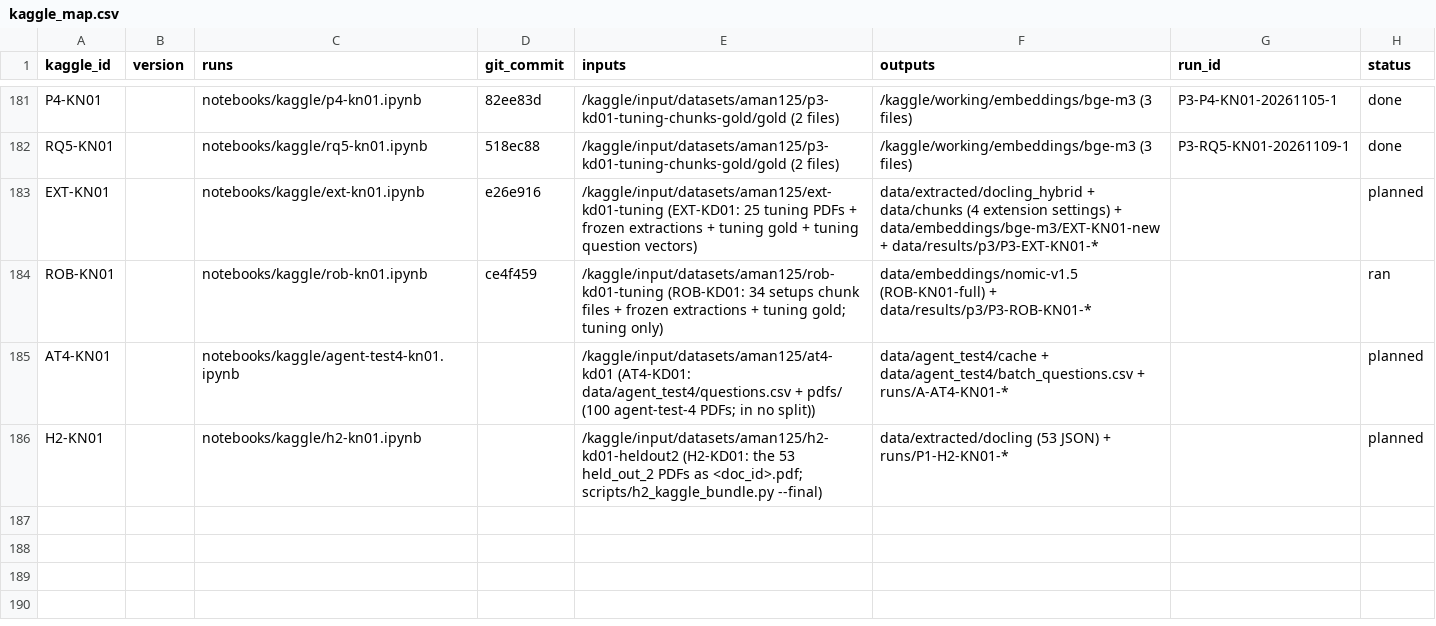
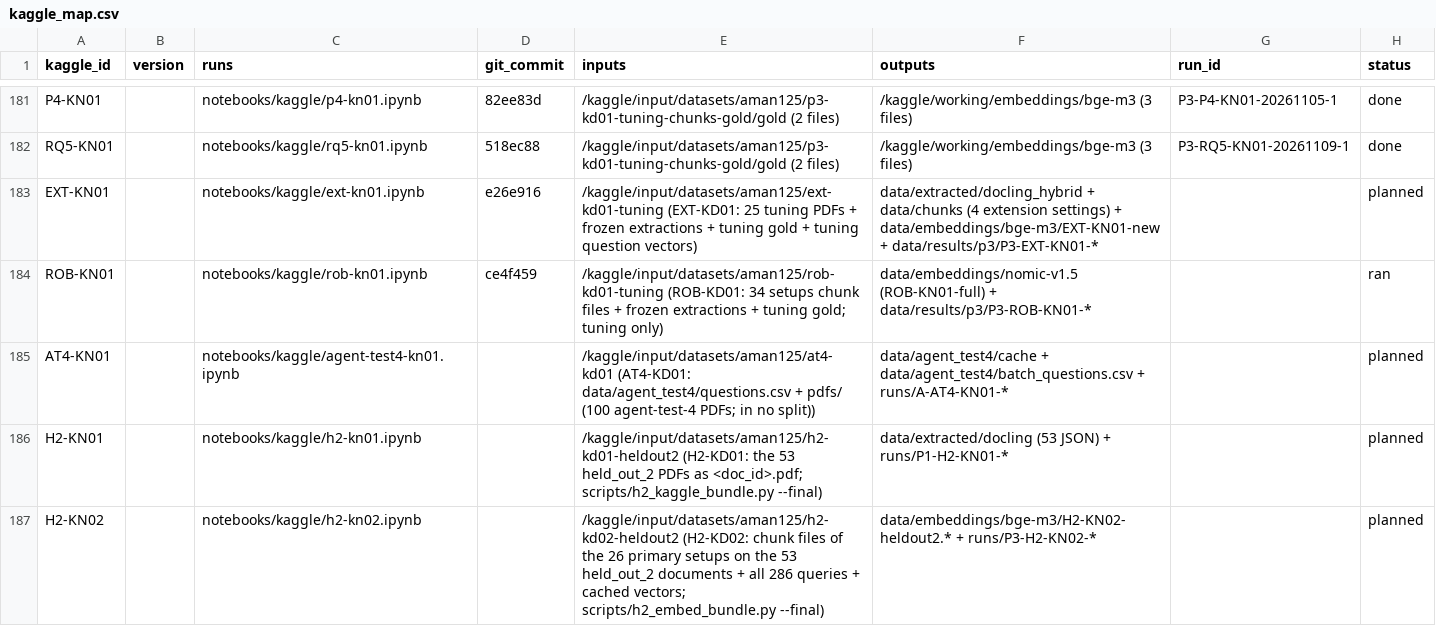
Before and after one commit to amanchaurasia512/Self_optimized_Agent_Ai_chunking, a CSV file: docs/kaggle_map.csv, drawn as a sheet; only a part is shown, gaps mark what is left out.

Commit message:
Held-out 2 step 3: embedding design note, p3_embed --questions, H2-KD02 bundle script, h2-kn02 notebook; step 1-2 run records

```diff
--- a/docs/kaggle_map.csv
+++ b/docs/kaggle_map.csv
@@ -186 +186,2 @@ AT4-KN01,,notebooks/kaggle/agent-test4-kn01.ipynb,,/kaggle/input/datasets/aman12
 H2-KN01,,notebooks/kaggle/h2-kn01.ipynb,,/kaggle/input/datasets/aman125/h2-kd01-heldout2 (H2-KD01: the 53 held_out_2 PDFs as <doc_id>.pdf; scripts/h2_kaggle_bundle.py --final),data/extracted/docling (53 JSON) + runs/P1-H2-KN01-*,,planned
+H2-KN02,,notebooks/kaggle/h2-kn02.ipynb,,/kaggle/input/datasets/aman125/h2-kd02-heldout2 (H2-KD02: chunk files of the 26 primary setups on the 53 held_out_2 documents + all 286 queries + cached vectors; scripts/h2_embed_bundle.py --final),data/embeddings/bge-m3/H2-KN02-heldout2.* + runs/P3-H2-KN02-*,,planned
```
Also changed, not shown: 18 other files.
